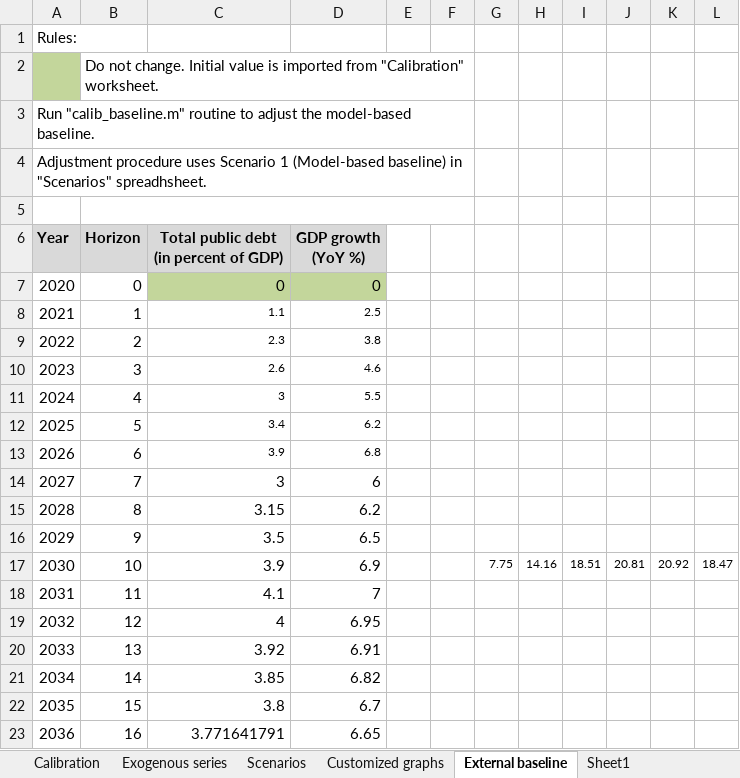
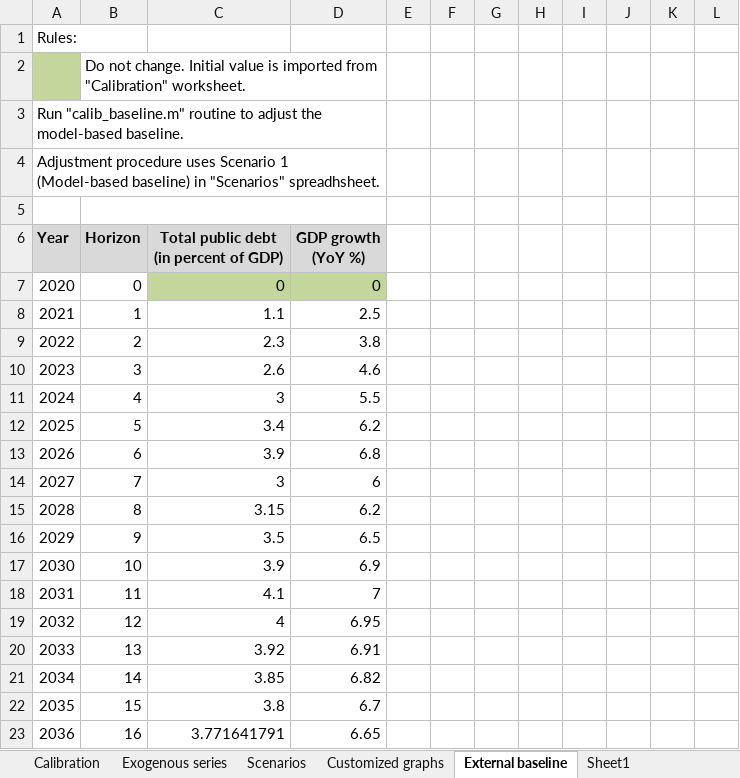
Before and after one commit to llhopital/paper_replication, an Excel workbook: Aligishiev_Blotevogel_Economic_Modelling_2025/inputs.xlsx, sheet External baseline, drawn as a sheet; only a part is shown; values as stored, in another font and other column widths than the file's, no borders; the diff names each change by its address in the sheet, - before the commit and + after, or states it on an @@ line.

```diff
--- a/Aligishiev_Blotevogel_Economic_Modelling_2025/inputs.xlsx (sheet External baseline)
+++ b/Aligishiev_Blotevogel_Economic_Modelling_2025/inputs.xlsx (sheet External baseline)
-B2:F2 merged
+B2:D2 merged
-A3:F3 merged
+A3:D3 merged
-A4:F4 merged
+A4:D4 merged
-B5:F5 merged
+B5:D5 merged
@@ C8:D13 text size: larger @@
-G17: 7.75
+G17: (empty)
-H17: 14.16
+H17: (empty)
-I17: 18.51
+I17: (empty)
-J17: 20.81
+J17: (empty)
-K17: 20.92
+K17: (empty)
-L17: 18.47
+L17: (empty)
```
Also changed, not shown: sheet Exogenous series, sheet Calibration, sheet Scenarios, sheet Customized graphs, formulas that keep their value, 24 other files.
